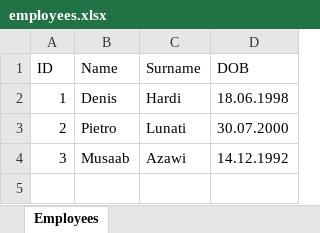
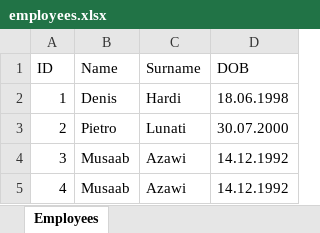
Before and after one commit to MusaabAzawi/RUN-EU-ToDoList, an Excel workbook: employees.xlsx, sheet Employees, drawn as a sheet; values as stored, in another font and other column widths than the file's, no borders; the diff names each change by its address in the sheet, - before the commit and + after, or states it on an @@ line.

```diff
--- a/employees.xlsx (sheet Employees)
+++ b/employees.xlsx (sheet Employees)
+row 5: 4 | Musaab | Azawi | 14.12.1992
```
Also changed, not shown: projects.xlsx, 2 other files.
